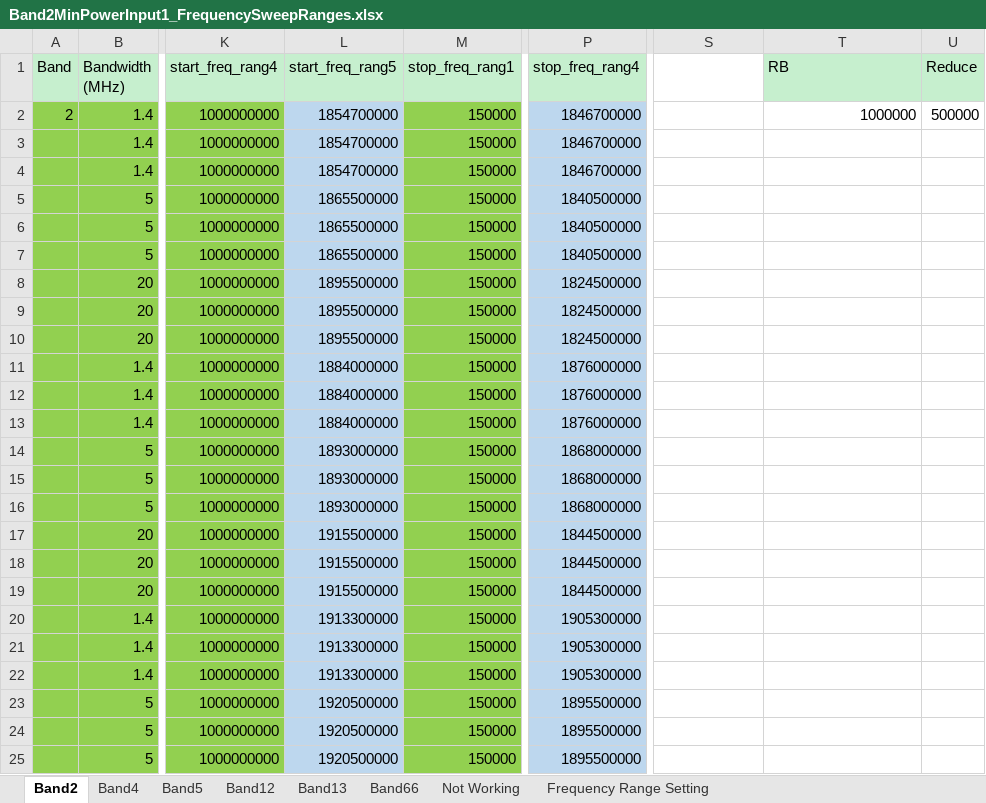
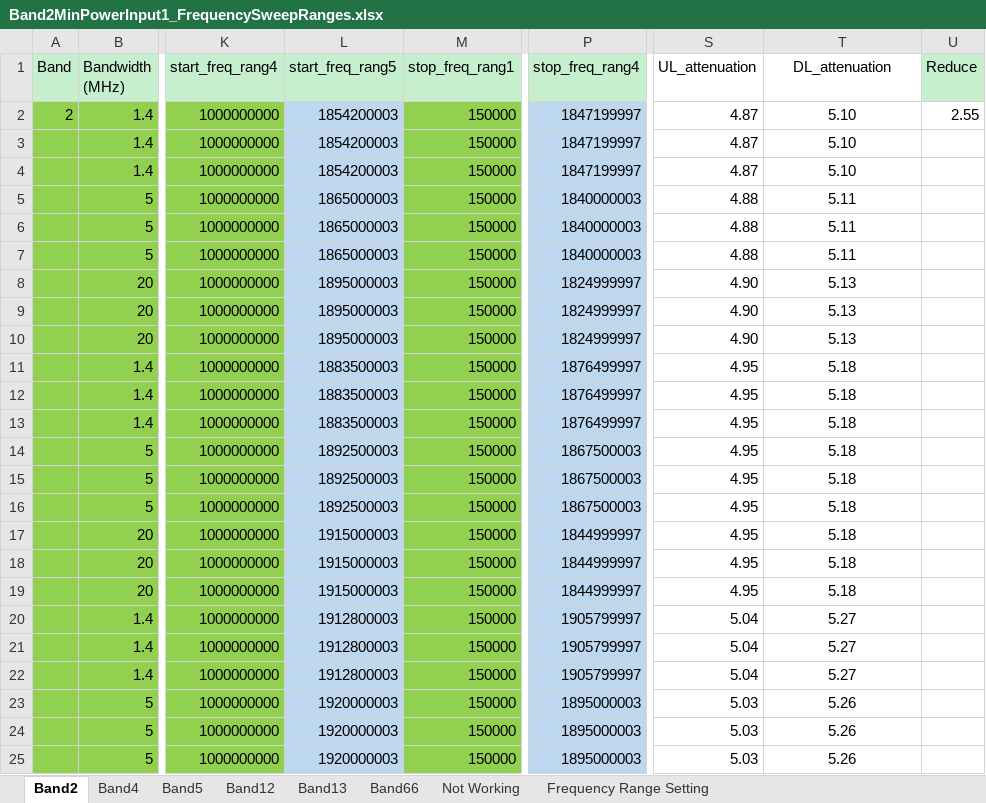
Before and after one commit to santhoshreddyfb/DVT-Wireless-HCL, an Excel workbook: Band2MinPowerInput1_FrequencySweepRanges.xlsx, sheet Band2, drawn as a sheet; only a part is shown, gaps mark what is left out; values as stored, in another font and other column widths than the file's, no borders; the diff covers the shown part only; the diff names each change by its address in the sheet, - before the commit and + after, or states it on an @@ line.

Commit message:
modified:   Band2MaxPowerInput1_FrequencySweepRanges.xlsx 	modified:   Band2MinPowerInput1_FrequencySweepRanges.xlsx 	modified:   FSW_test_5ranges.py

```diff
--- a/Band2MinPowerInput1_FrequencySweepRanges.xlsx (sheet Band2)
+++ b/Band2MinPowerInput1_FrequencySweepRanges.xlsx (sheet Band2)
-S1: (empty)
+S1: UL_attenuation
-T1: RB
+T1: DL_attenuation
@@ T1 fill: #C6EFCE → none, alignment: left → center @@
-L2:L4 (start_freq_rang5): 1854700000
+L2:L4 (start_freq_rang5): 1854200003
-P2:P4 (stop_freq_rang4): 1846700000
+P2:P4 (stop_freq_rang4): 1847199997
-S2:S4 (UL_attenuation): (empty)
+S2:S4 (UL_attenuation): 4.87
-T2 (DL_attenuation): 1000000
+T2 (DL_attenuation): 5.10
-T2 alignment: right
+T2 alignment: center
-U2 (Reduce): 500000
+U2 (Reduce): 2.55
-T3:T4 (DL_attenuation): (empty)
+T3:T4 (DL_attenuation): 5.10
-L5:L7 (start_freq_rang5): 1865500000
+L5:L7 (start_freq_rang5): 1865000003
-P5:P7 (stop_freq_rang4): 1840500000
+P5:P7 (stop_freq_rang4): 1840000003
-S5:S7 (UL_attenuation): (empty)
+S5:S7 (UL_attenuation): 4.88
-T5:T7 (DL_attenuation): (empty)
+T5:T7 (DL_attenuation): 5.11
-L8:L10 (start_freq_rang5): 1895500000
+L8:L10 (start_freq_rang5): 1895000003
-P8:P10 (stop_freq_rang4): 1824500000
+P8:P10 (stop_freq_rang4): 1824999997
-S8:S10 (UL_attenuation): (empty)
+S8:S10 (UL_attenuation): 4.90
-T8:T10 (DL_attenuation): (empty)
+T8:T10 (DL_attenuation): 5.13
-L11:L13 (start_freq_rang5): 1884000000
+L11:L13 (start_freq_rang5): 1883500003
-P11:P13 (stop_freq_rang4): 1876000000
+P11:P13 (stop_freq_rang4): 1876499997
-S11:S19 (UL_attenuation): (empty)
+S11:S19 (UL_attenuation): 4.95
-T11:T19 (DL_attenuation): (empty)
+T11:T19 (DL_attenuation): 5.18
-L14:L16 (start_freq_rang5): 1893000000
+L14:L16 (start_freq_rang5): 1892500003
-P14:P16 (stop_freq_rang4): 1868000000
+P14:P16 (stop_freq_rang4): 1867500003
-L17:L19 (start_freq_rang5): 1915500000
+L17:L19 (start_freq_rang5): 1915000003
-P17:P19 (stop_freq_rang4): 1844500000
+P17:P19 (stop_freq_rang4): 1844999997
-L20:L22 (start_freq_rang5): 1913300000
+L20:L22 (start_freq_rang5): 1912800003
-P20:P22 (stop_freq_rang4): 1905300000
+P20:P22 (stop_freq_rang4): 1905799997
-S20:S22 (UL_attenuation): (empty)
+S20:S22 (UL_attenuation): 5.04
-T20:T22 (DL_attenuation): (empty)
+T20:T22 (DL_attenuation): 5.27
-L23:L25 (start_freq_rang5): 1920500000
+L23:L25 (start_freq_rang5): 1920000003
-P23:P25 (stop_freq_rang4): 1895500000
+P23:P25 (stop_freq_rang4): 1895000003
-S23:S25 (UL_attenuation): (empty)
+S23:S25 (UL_attenuation): 5.03
-T23:T25 (DL_attenuation): (empty)
+T23:T25 (DL_attenuation): 5.26
```
Also changed, not shown: 12 edited cells elsewhere in this sheet, sheet Band13, sheet Band66, sheet Band12, sheet Band5, sheet Band4, formulas that keep their value, Band2MaxPowerInput1_FrequencySweepRanges.xlsx, Minpowerinputfile.xlsx, 1 other file.
